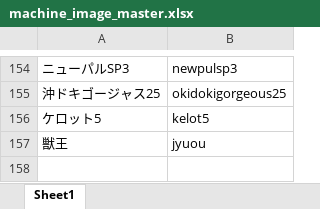
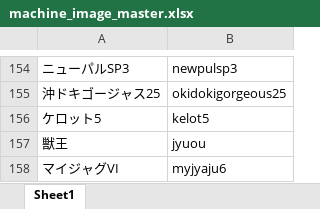
Before and after one commit to tama0520/guild-image-app, an Excel workbook: masters/machine_image_master.xlsx, sheet Sheet1, drawn as a sheet; only a part is shown, gaps mark what is left out; values as stored, in another font and other column widths than the file's, no borders; the diff names each change by its address in the sheet, - before the commit and + after, or states it on an @@ line.

Commit message:
update machine_image_master

```diff
--- a/masters/machine_image_master.xlsx (sheet Sheet1)
+++ b/masters/machine_image_master.xlsx (sheet Sheet1)
+row 158: マイジャグVI | myjyaju6
```
